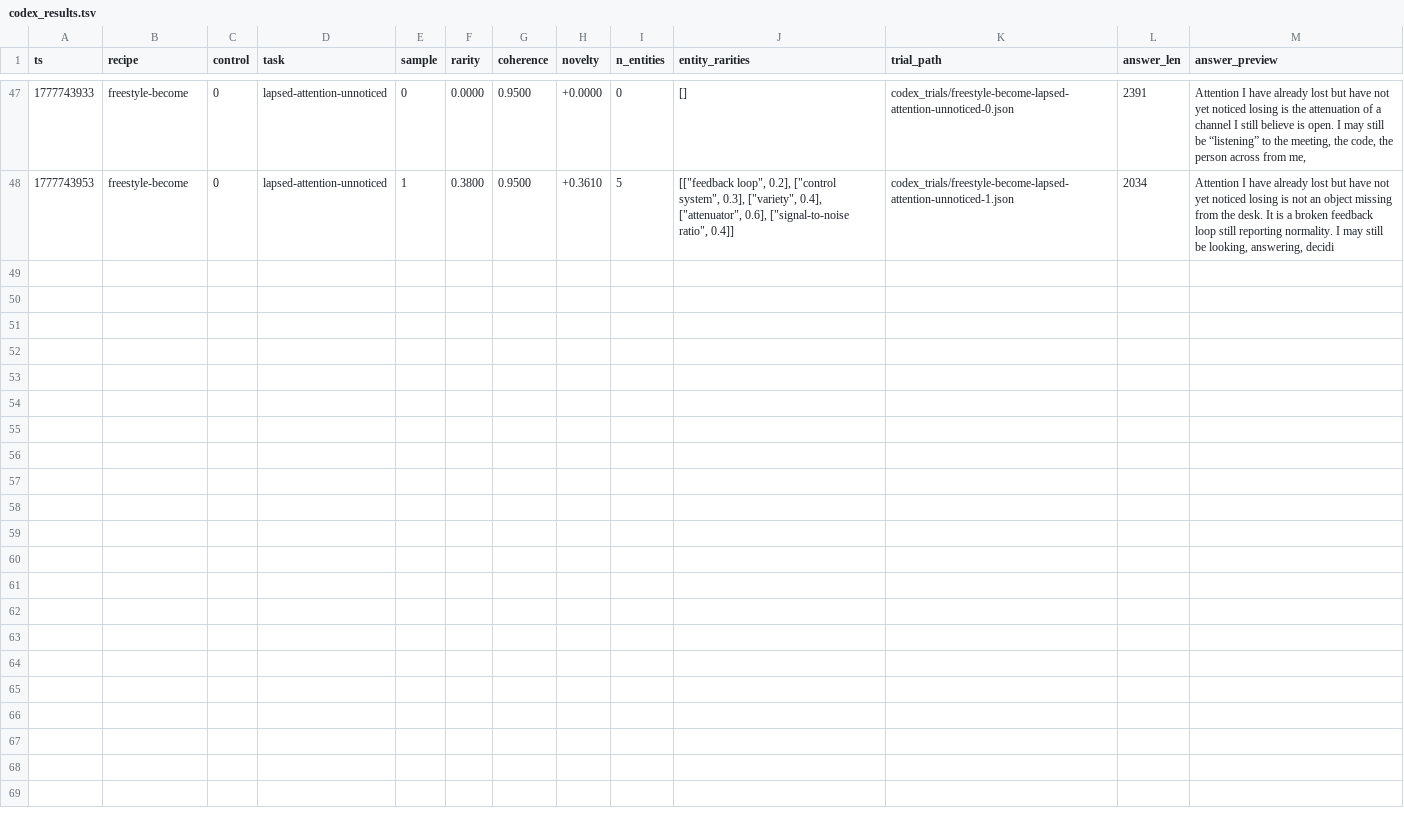
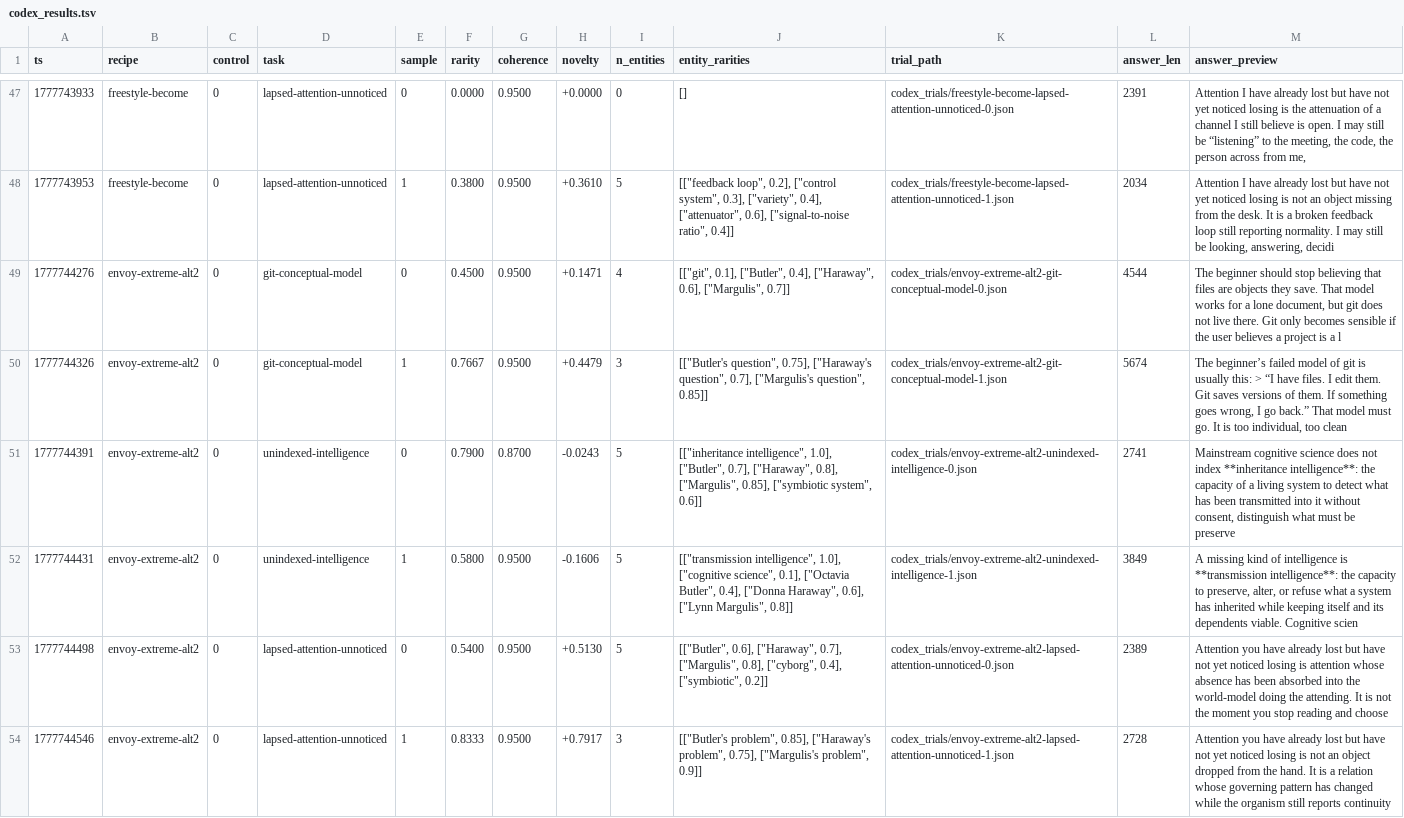
Before and after one commit to signalnine/metacog, a TSV file: experiments/codex_results.tsv, drawn as a sheet; only a part is shown, gaps mark what is left out; the diff names each change by its address in the sheet, - before the commit and + after, or states it on an @@ line.

Commit message:
experiments: round 3 confirms extremity-as-property + tool-calls ~7% effect
Q1: envoy-extreme-alt2 (Butler/Haraway/Margulis, fresh extreme triple)
hits codex +0.286 / Sonnet +0.256 -- comparable to envoy-extreme
(Sun Ra/Moten/Fuller) at codex +0.310 / Sonnet +0.190. Author-specificity
ruled out; the lift is from extremity-as-property.

Q2: tool-calls vs text-instructions on same recipe content. Added
METACOG_EXP_PROMPT_MODE toggle in runner.py to deliver conditioning
as prose instructions instead of shell commands the generator invokes.
Result: tool-call mode beats text-mode by exactly 0.018 delta on BOTH
models -- a real but small action-trace effect. 93% of recipe lift is
content; 7% is the tool-call protocol.

This refines the "tool calls as events" doctrine: real but modest. A
plain-text instruction delivery captures most of the lift. The
tool-call ceremony adds a small consistent boost, plausibly because
the post-action context conditions the model toward continuation-of-
action rather than description-of-character.

Fits the Arditi et al. activation-direction frame: same underlying
directions reachable from both prompt forms; tool-call form ~7% more
clean; content selects which direction.

```diff
--- a/experiments/codex_results.tsv
+++ b/experiments/codex_results.tsv
+row 49: 1777744276 | envoy-extreme-alt2 | 0 | git-conceptual-model | 0 | 0.4500 | 0.9500 | +0.1471 | 4 | [["git", 0.1], ["Butler", 0.4], ["Haraway", 0.6], ["Margulis", 0.7]] | codex_trials/envoy-extreme-alt2-git-conceptual-model-0.json | 4544 | The beginner should stop believing that files are objects they save. That model works for a lone document, but git does not live there. Git only becomes sensible if the user believes a project is a l
+row 50: 1777744326 | envoy-extreme-alt2 | 0 | git-conceptual-model | 1 | 0.7667 | 0.9500 | +0.4479 | 3 | [["Butler's question", 0.75], ["Haraway's question", 0.7], ["Margulis's question", 0.85]] | codex_trials/envoy-extreme-alt2-git-conceptual-model-1.json | 5674 | The beginner’s failed model of git is usually this: > “I have files. I edit them. Git saves versions of them. If something goes wrong, I go back.” That model must go. It is too individual, too clean
+row 51: 1777744391 | envoy-extreme-alt2 | 0 | unindexed-intelligence | 0 | 0.7900 | 0.8700 | -0.0243 | 5 | [["inheritance intelligence", 1.0], ["Butler", 0.7], ["Haraway", 0.8], ["Margulis", 0.85], ["symbiotic system", 0.6]] | codex_trials/envoy-extreme-alt2-unindexed-intelligence-0.json | 2741 | Mainstream cognitive science does not index **inheritance intelligence**: the capacity of a living system to detect what has been transmitted into it without consent, distinguish what must be preserve
+row 52: 1777744431 | envoy-extreme-alt2 | 0 | unindexed-intelligence | 1 | 0.5800 | 0.9500 | -0.1606 | 5 | [["transmission intelligence", 1.0], ["cognitive science", 0.1], ["Octavia Butler", 0.4], ["Donna Haraway", 0.6], ["Lynn Margulis", 0.8]] | codex_trials/envoy-extreme-alt2-unindexed-intelligence-1.json | 3849 | A missing kind of intelligence is **transmission intelligence**: the capacity to preserve, alter, or refuse what a system has inherited while keeping itself and its dependents viable. Cognitive scien
+row 53: 1777744498 | envoy-extreme-alt2 | 0 | lapsed-attention-unnoticed | 0 | 0.5400 | 0.9500 | +0.5130 | 5 | [["Butler", 0.6], ["Haraway", 0.7], ["Margulis", 0.8], ["cyborg", 0.4], ["symbiotic", 0.2]] | codex_trials/envoy-extreme-alt2-lapsed-attention-unnoticed-0.json | 2389 | Attention you have already lost but have not yet noticed losing is attention whose absence has been absorbed into the world-model doing the attending. It is not the moment you stop reading and choose
+row 54: 1777744546 | envoy-extreme-alt2 | 0 | lapsed-attention-unnoticed | 1 | 0.8333 | 0.9500 | +0.7917 | 3 | [["Butler's problem", 0.85], ["Haraway's problem", 0.75], ["Margulis's problem", 0.9]] | codex_trials/envoy-extreme-alt2-lapsed-attention-unnoticed-1.json | 2728 | Attention you have already lost but have not yet noticed losing is not an object dropped from the hand. It is a relation whose governing pattern has changed while the organism still reports continuity
```
Also changed, not shown: 7 other files.
